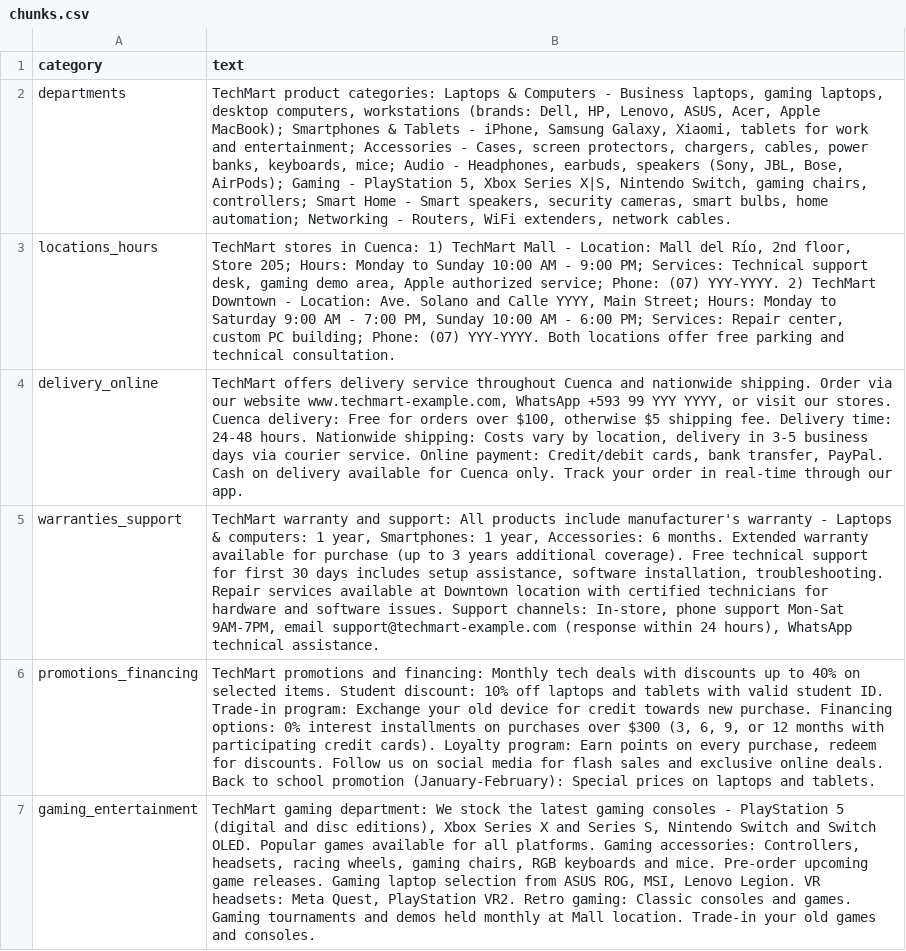
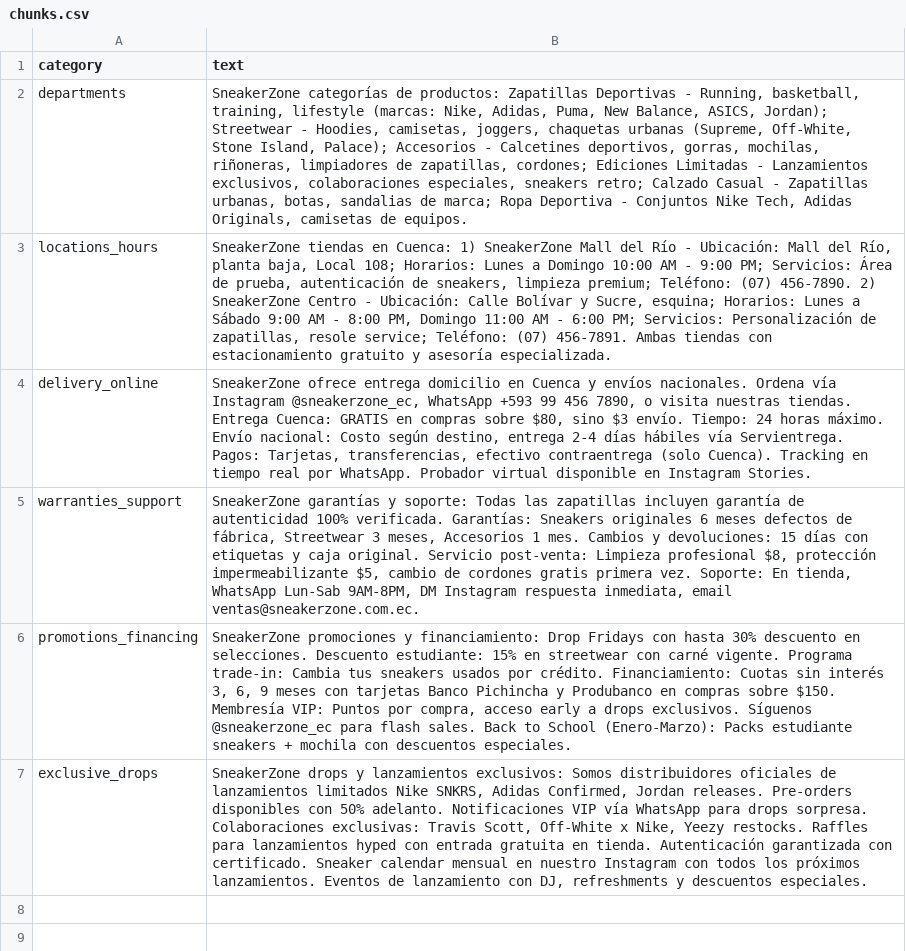
Before and after one commit to FepDev25/Asistente-de-Ventas-y-Atenci-n-al-Cliente, a CSV file: backend/data/app/chunks.csv, drawn as a sheet; removed rows and columns are numbered as before the commit, all else as after; the diff names each change by its address in the sheet, - before the commit and + after, or states it on an @@ line.

Commit message:
Cambiando chunks de ejemplo

```diff
--- a/backend/data/app/chunks.csv
+++ b/backend/data/app/chunks.csv
-B2 (text): TechMart product categories: Laptops & Computers - Business laptops, gaming laptops, desktop computers, workstations (brands: Dell, HP, Lenovo, ASUS, Acer, Apple MacBook); Smartphones & Tablets - iPhone, Samsung Galaxy, Xiaomi, tablets for work and entertainment; Accessories - Cases, screen protectors, chargers, cables, power banks, keyboards, mice; Audio - Headphones, earbuds, speakers (Sony, JBL, Bose, AirPods); Gaming - PlayStation 5, Xbox Series X|S, Nintendo Switch, gaming chairs, controllers; Smart Home - Smart speakers, security cameras, smart bulbs, home automation; Networking - Routers, WiFi extenders, network cables.
+B2 (text): SneakerZone categorías de productos: Zapatillas Deportivas - Running, basketball, training, lifestyle (marcas: Nike, Adidas, Puma, New Balance, ASICS, Jordan); Streetwear - Hoodies, camisetas, joggers, chaquetas urbanas (Supreme, Off-White, Stone Island, Palace); Accesorios - Calcetines deportivos, gorras, mochilas, riñoneras, limpiadores de zapatillas, cordones; Ediciones Limitadas - Lanzamientos exclusivos, colaboraciones especiales, sneakers retro; Calzado Casual - Zapatillas urbanas, botas, sandalias de marca; Ropa Deportiva - Conjuntos Nike Tech, Adidas Originals, camisetas de equipos.
-B3 (text): TechMart stores in Cuenca: 1) TechMart Mall - Location: Mall del Río, 2nd floor, Store 205; Hours: Monday to Sunday 10:00 AM - 9:00 PM; Services: Technical support desk, gaming demo area, Apple authorized service; Phone: (07) YYY-YYYY. 2) TechMart Downtown - Location: Ave. Solano and Calle YYYY, Main Street; Hours: Monday to Saturday 9:00 AM - 7:00 PM, Sunday 10:00 AM - 6:00 PM; Services: Repair center, custom PC building; Phone: (07) YYY-YYYY. Both locations offer free parking and technical consultation.
+B3 (text): SneakerZone tiendas en Cuenca: 1) SneakerZone Mall del Río - Ubicación: Mall del Río, planta baja, Local 108; Horarios: Lunes a Domingo 10:00 AM - 9:00 PM; Servicios: Área de prueba, autenticación de sneakers, limpieza premium; Teléfono: (07) 456-7890. 2) SneakerZone Centro - Ubicación: Calle Bolívar y Sucre, esquina; Horarios: Lunes a Sábado 9:00 AM - 8:00 PM, Domingo 11:00 AM - 6:00 PM; Servicios: Personalización de zapatillas, resole service; Teléfono: (07) 456-7891. Ambas tiendas con estacionamiento gratuito y asesoría especializada.
-B4 (text): TechMart offers delivery service throughout Cuenca and nationwide shipping. Order via our website www.techmart-example.com, WhatsApp +593 99 YYY YYYY, or visit our stores. Cuenca delivery: Free for orders over $100, otherwise $5 shipping fee. Delivery time: 24-48 hours. Nationwide shipping: Costs vary by location, delivery in 3-5 business days via courier service. Online payment: Credit/debit cards, bank transfer, PayPal. Cash on delivery available for Cuenca only. Track your order in real-time through our app.
+B4 (text): SneakerZone ofrece entrega domicilio en Cuenca y envíos nacionales. Ordena vía Instagram @sneakerzone_ec, WhatsApp +593 99 456 7890, o visita nuestras tiendas. Entrega Cuenca: GRATIS en compras sobre $80, sino $3 envío. Tiempo: 24 horas máximo. Envío nacional: Costo según destino, entrega 2-4 días hábiles vía Servientrega. Pagos: Tarjetas, transferencias, efectivo contraentrega (solo Cuenca). Tracking en tiempo real por WhatsApp. Probador virtual disponible en Instagram Stories.
-B5 (text): TechMart warranty and support: All products include manufacturer's warranty - Laptops & computers: 1 year, Smartphones: 1 year, Accessories: 6 months. Extended warranty available for purchase (up to 3 years additional coverage). Free technical support for first 30 days includes setup assistance, software installation, troubleshooting. Repair services available at Downtown location with certified technicians for hardware and software issues. Support channels: In-store, phone support Mon-Sat 9AM-7PM, email support@techmart-example.com (response within 24 hours), WhatsApp technical assistance.
+B5 (text): SneakerZone garantías y soporte: Todas las zapatillas incluyen garantía de autenticidad 100% verificada. Garantías: Sneakers originales 6 meses defectos de fábrica, Streetwear 3 meses, Accesorios 1 mes. Cambios y devoluciones: 15 días con etiquetas y caja original. Servicio post-venta: Limpieza profesional $8, protección impermeabilizante $5, cambio de cordones gratis primera vez. Soporte: En tienda, WhatsApp Lun-Sab 9AM-8PM, DM Instagram respuesta inmediata, email ventas@sneakerzone.com.ec.
-B6 (text): TechMart promotions and financing: Monthly tech deals with discounts up to 40% on selected items. Student discount: 10% off laptops and tablets with valid student ID. Trade-in program: Exchange your old device for credit towards new purchase. Financing options: 0% interest installments on purchases over $300 (3, 6, 9, or 12 months with participating credit cards). Loyalty program: Earn points on every purchase, redeem for discounts. Follow us on social media for flash sales and exclusive online deals. Back to school promotion (January-February): Special prices on laptops and tablets.
+B6 (text): SneakerZone promociones y financiamiento: Drop Fridays con hasta 30% descuento en selecciones. Descuento estudiante: 15% en streetwear con carné vigente. Programa trade-in: Cambia tus sneakers usados por crédito. Financiamiento: Cuotas sin interés 3, 6, 9 meses con tarjetas Banco Pichincha y Produbanco en compras sobre $150. Membresía VIP: Puntos por compra, acceso early a drops exclusivos. Síguenos @sneakerzone_ec para flash sales. Back to School (Enero-Marzo): Packs estudiante sneakers + mochila con descuentos especiales.
-row 7: gaming_entertainment | TechMart gaming department: We stock the latest gaming consoles - PlayStation 5 (digital and disc editions), Xbox Series X and Series S, Nintendo Switch and Switch OLED. Popular games available for all platforms. Gaming accessories: Controllers, headsets, racing wheels, gaming chairs, RGB keyboards and mice. Pre-order upcoming game releases. Gaming laptop selection from ASUS ROG, MSI, Lenovo Legion. VR headsets: Meta Quest, PlayStation VR2. Retro gaming: Classic consoles and games. Gaming tournaments and demos held monthly at Mall location. Trade-in your old games and consoles.
+row 7: exclusive_drops | SneakerZone drops y lanzamientos exclusivos: Somos distribuidores oficiales de lanzamientos limitados Nike SNKRS, Adidas Confirmed, Jordan releases. Pre-orders disponibles con 50% adelanto. Notificaciones VIP vía WhatsApp para drops sorpresa. Colaboraciones exclusivas: Travis Scott, Off-White x Nike, Yeezy restocks. Raffles para lanzamientos hyped con entrada gratuita en tienda. Autenticación garantizada con certificado. Sneaker calendar mensual en nuestro Instagram con todos los próximos lanzamientos. Eventos de lanzamiento con DJ, refreshments y descuentos especiales.
```
